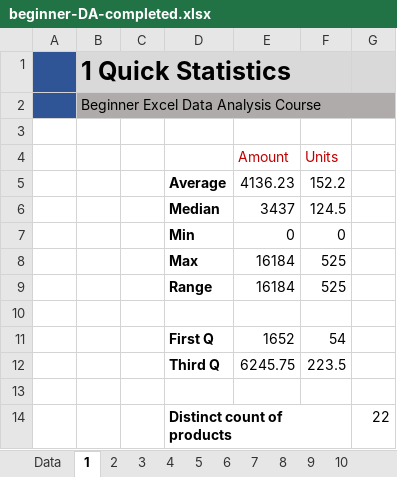
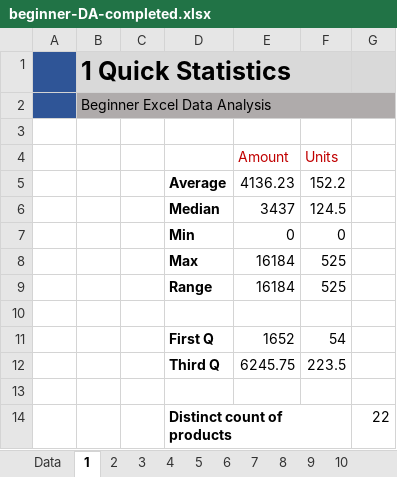
Before and after one commit to Rj-866/Data-Analysis-, an Excel workbook: beginner-DA-completed.xlsx, sheet 1, drawn as a sheet; values as stored, in another font and other column widths than the file's, no borders; charts and pictures not drawn; the diff names each change by its address in the sheet, - before the commit and + after, or states it on an @@ line.

```diff
--- a/beginner-DA-completed.xlsx (sheet 1)
+++ b/beginner-DA-completed.xlsx (sheet 1)
-B2: Beginner Excel Data Analysis Course
+B2: Beginner Excel Data Analysis
```
Also changed, not shown: sheet 5, sheet 7, sheet 4, sheet 8, sheet 3, sheet 10, 4 more sheets, charts or pictures.
